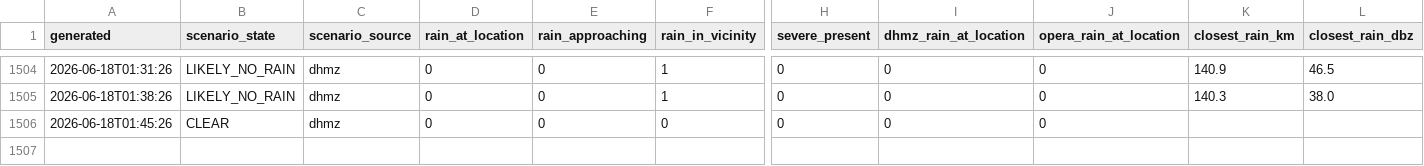
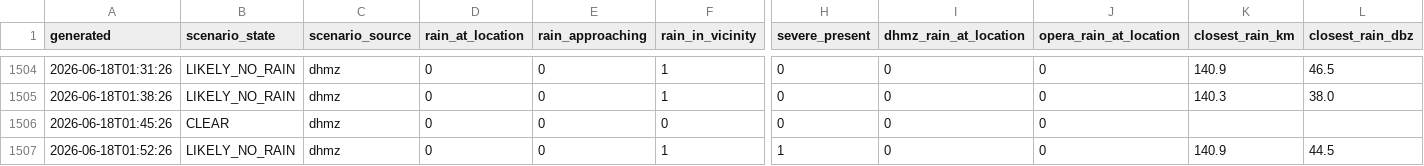
Before and after one commit to matko-iv/budva-radar, a CSV file: docs/skala_log_2026.csv, drawn as a sheet; only a part is shown, gaps mark what is left out; rows hold the shown columns only; the diff names each change by its address in the sheet, - before the commit and + after, or states it on an @@ line.

```diff
--- a/docs/skala_log_2026.csv
+++ b/docs/skala_log_2026.csv
+row 1507: 2026-06-18T01:52:26 | LIKELY_NO_RAIN | dhmz | 0 | 0 | 1 | 1 | 0 | 0 | 140.9 | 44.5
```
Also changed, not shown: 10 other files.
